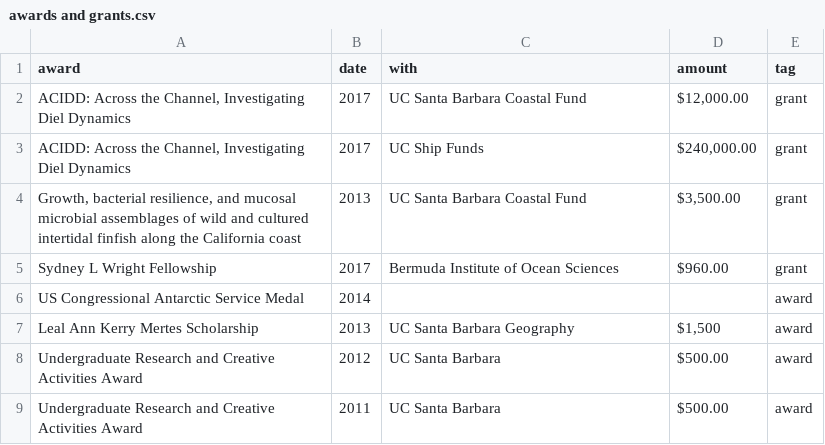
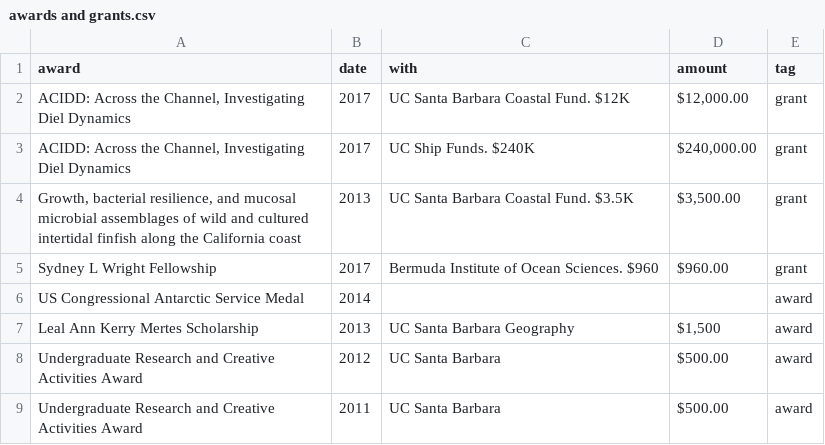
Before and after one commit to nbaetge/curriculum-vitae, a CSV file: data/awards and grants.csv, drawn as a sheet.

```diff
--- a/data/awards and grants.csv
+++ b/data/awards and grants.csv
@@ -1,6 +1,6 @@
 award,date,with, amount ,tag
-"ACIDD: Across the Channel, Investigating Diel Dynamics",2017,UC Santa Barbara Coastal Fund,"$12,000.00 ",grant
-"ACIDD: Across the Channel, Investigating Diel Dynamics",2017,UC Ship Funds,"$240,000.00 ",grant
-"Growth, bacterial resilience, and mucosal microbial assemblages of wild and cultured intertidal finfish along the California coast",2013,UC Santa Barbara Coastal Fund,"$3,500.00 ",grant
-Sydney L Wright Fellowship,2017,Bermuda Institute of Ocean Sciences,$960.00 ,grant
+"ACIDD: Across the Channel, Investigating Diel Dynamics",2017,UC Santa Barbara Coastal Fund. $12K,"$12,000.00 ",grant
+"ACIDD: Across the Channel, Investigating Diel Dynamics",2017,UC Ship Funds. $240K,"$240,000.00 ",grant
+"Growth, bacterial resilience, and mucosal microbial assemblages of wild and cultured intertidal finfish along the California coast",2013,UC Santa Barbara Coastal Fund. $3.5K,"$3,500.00 ",grant
+Sydney L Wright Fellowship,2017,Bermuda Institute of Ocean Sciences. $960,$960.00 ,grant
 US Congressional Antarctic Service Medal,2014,,,award
```
Also changed, not shown: data/fieldwork.csv, data/jobs.csv, 3 other files.
